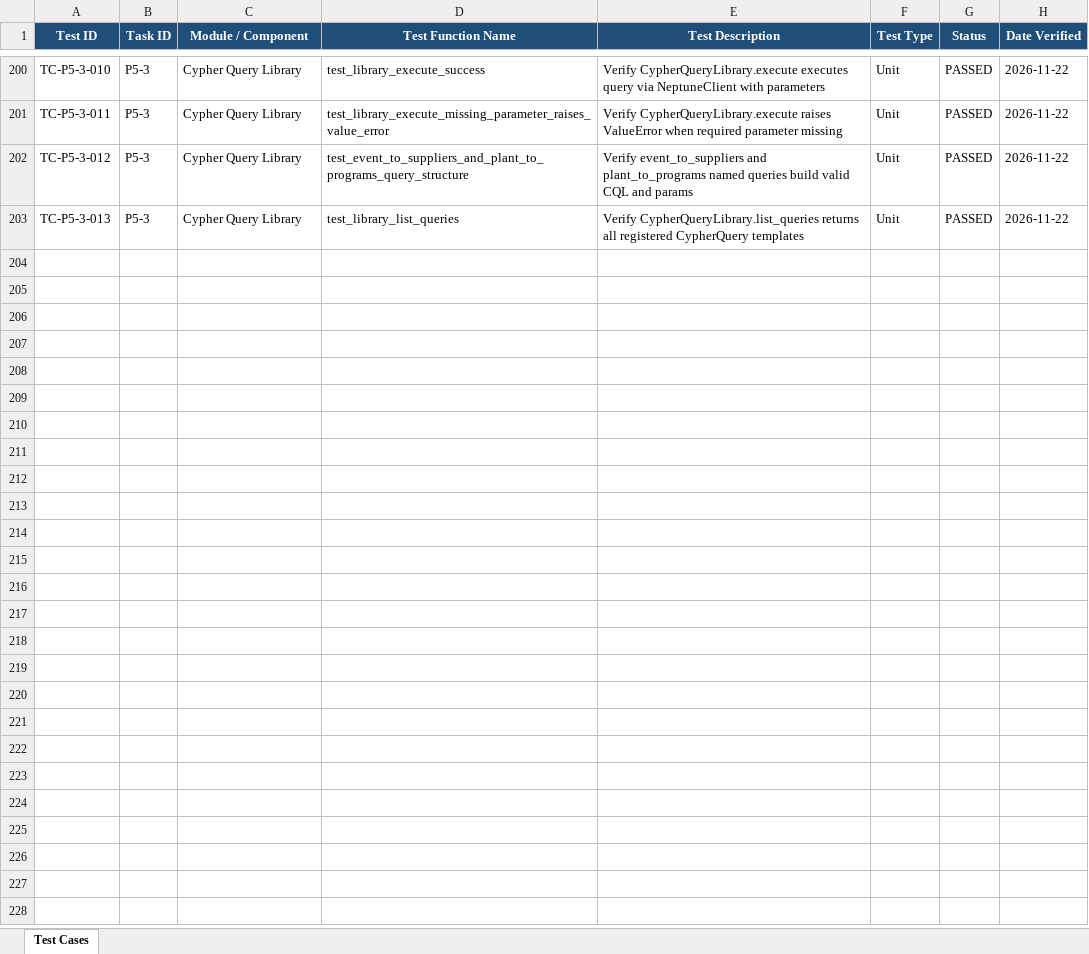
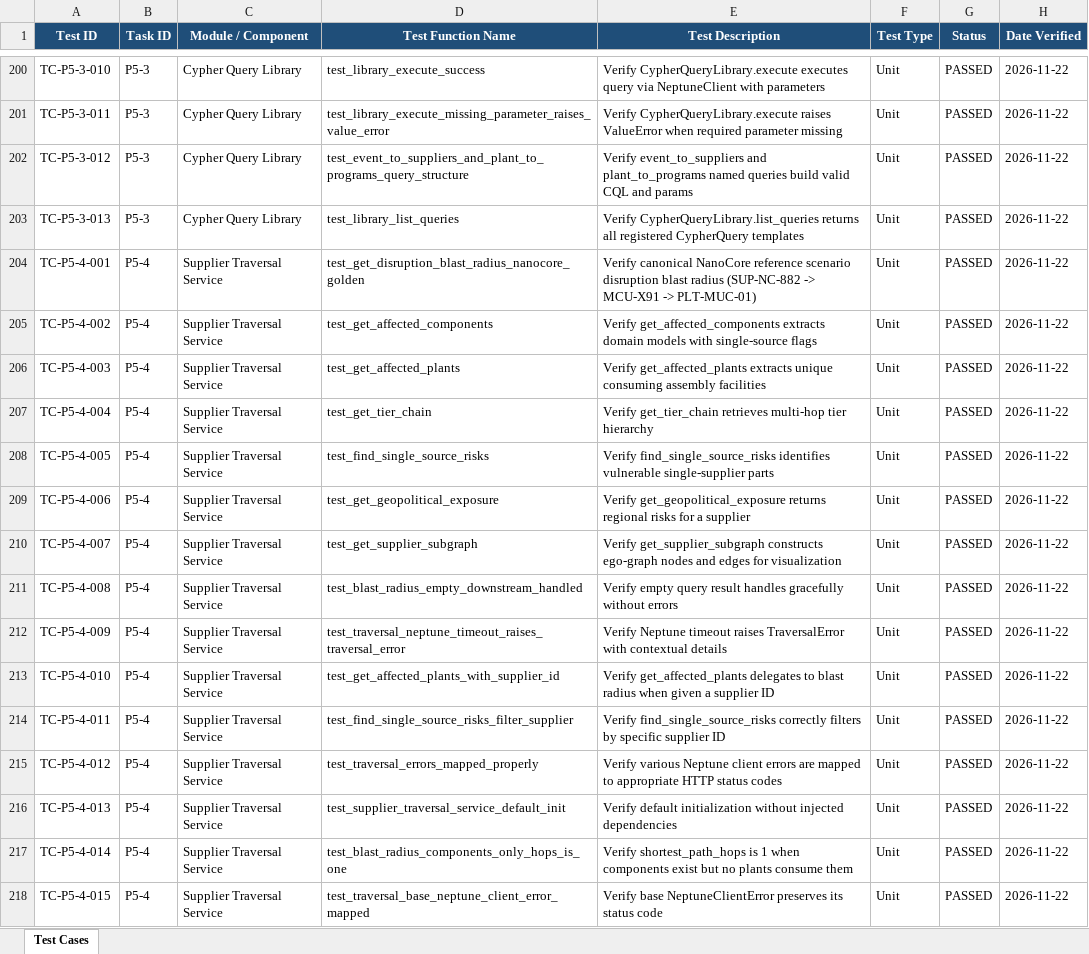
Before and after one commit to lokesh-repaka/apexmotion-supplier-risk-intelligence, an Excel workbook: docs/TEST_CASES.xlsx, sheet Test Cases, drawn as a sheet; only a part is shown, gaps mark what is left out; values as stored, in another font and other column widths than the file's, no borders; the diff names each change by its address in the sheet, - before the commit and + after, or states it on an @@ line.

Commit message:
feat(graph): supplier traversal service for blast radius and multi-tier chain (P5-4)

```diff
--- a/docs/TEST_CASES.xlsx (sheet Test Cases)
+++ b/docs/TEST_CASES.xlsx (sheet Test Cases)
+row 204: TC-P5-4-001 | P5-4 | Supplier Traversal Service | test_get_disruption_blast_radius_nanocore_golden | Verify canonical NanoCore reference scenario disruption blast radius (SUP-NC-882 -> MCU-X91 -> PLT-MUC-01) | Unit | PASSED | 2026-11-22
+row 205: TC-P5-4-002 | P5-4 | Supplier Traversal Service | test_get_affected_components | Verify get_affected_components extracts domain models with single-source flags | Unit | PASSED | 2026-11-22
+row 206: TC-P5-4-003 | P5-4 | Supplier Traversal Service | test_get_affected_plants | Verify get_affected_plants extracts unique consuming assembly facilities | Unit | PASSED | 2026-11-22
+row 207: TC-P5-4-004 | P5-4 | Supplier Traversal Service | test_get_tier_chain | Verify get_tier_chain retrieves multi-hop tier hierarchy | Unit | PASSED | 2026-11-22
+row 208: TC-P5-4-005 | P5-4 | Supplier Traversal Service | test_find_single_source_risks | Verify find_single_source_risks identifies vulnerable single-supplier parts | Unit | PASSED | 2026-11-22
+row 209: TC-P5-4-006 | P5-4 | Supplier Traversal Service | test_get_geopolitical_exposure | Verify get_geopolitical_exposure returns regional risks for a supplier | Unit | PASSED | 2026-11-22
+row 210: TC-P5-4-007 | P5-4 | Supplier Traversal Service | test_get_supplier_subgraph | Verify get_supplier_subgraph constructs ego-graph nodes and edges for visualization | Unit | PASSED | 2026-11-22
+row 211: TC-P5-4-008 | P5-4 | Supplier Traversal Service | test_blast_radius_empty_downstream_handled | Verify empty query result handles gracefully without errors | Unit | PASSED | 2026-11-22
+row 212: TC-P5-4-009 | P5-4 | Supplier Traversal Service | test_traversal_neptune_timeout_raises_traversal_error | Verify Neptune timeout raises TraversalError with contextual details | Unit | PASSED | 2026-11-22
+row 213: TC-P5-4-010 | P5-4 | Supplier Traversal Service | test_get_affected_plants_with_supplier_id | Verify get_affected_plants delegates to blast radius when given a supplier ID | Unit | PASSED | 2026-11-22
+row 214: TC-P5-4-011 | P5-4 | Supplier Traversal Service | test_find_single_source_risks_filter_supplier | Verify find_single_source_risks correctly filters by specific supplier ID | Unit | PASSED | 2026-11-22
+row 215: TC-P5-4-012 | P5-4 | Supplier Traversal Service | test_traversal_errors_mapped_properly | Verify various Neptune client errors are mapped to appropriate HTTP status codes | Unit | PASSED | 2026-11-22
+row 216: TC-P5-4-013 | P5-4 | Supplier Traversal Service | test_supplier_traversal_service_default_init | Verify default initialization without injected dependencies | Unit | PASSED | 2026-11-22
+row 217: TC-P5-4-014 | P5-4 | Supplier Traversal Service | test_blast_radius_components_only_hops_is_one | Verify shortest_path_hops is 1 when components exist but no plants consume them | Unit | PASSED | 2026-11-22
+row 218: TC-P5-4-015 | P5-4 | Supplier Traversal Service | test_traversal_base_neptune_client_error_mapped | Verify base NeptuneClientError preserves its status code | Unit | PASSED | 2026-11-22
```
Also changed, not shown: docs/SECURITY_VULNERABILITIES.xlsx, 6 other files.
